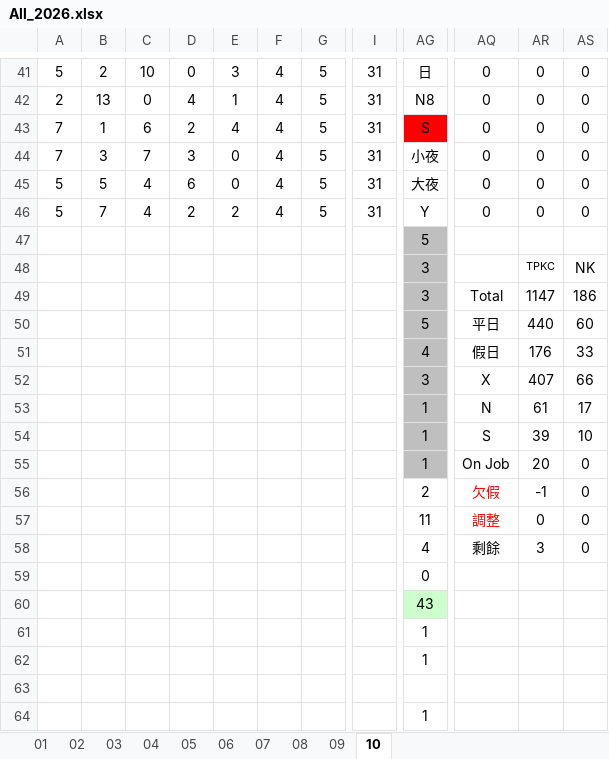
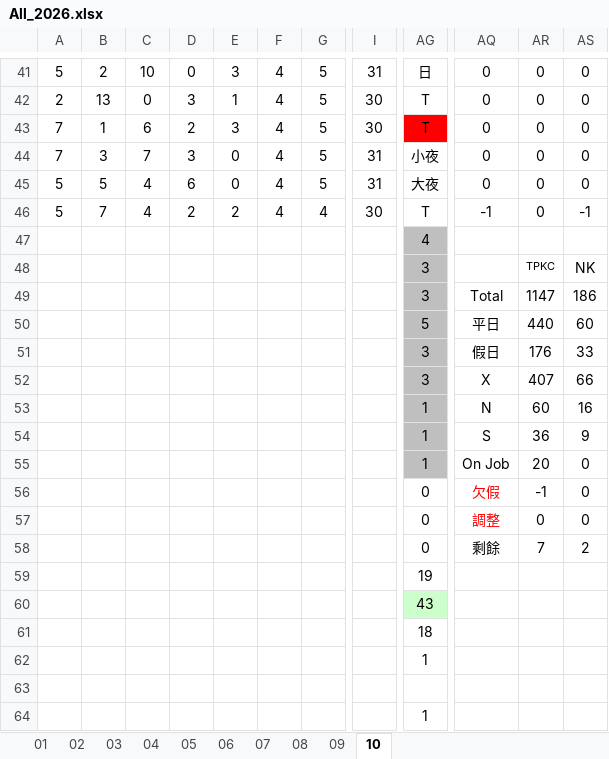
Before and after one commit to JasonHsuFet/Working_Shift, an Excel workbook: data/All_2026.xlsx, sheet 10, drawn as a sheet; only a part is shown, gaps mark what is left out; values as stored, in another font and other column widths than the file's, no borders; conditional formats not drawn; the diff covers the shown part only; the diff names each change by its address in the sheet, - before the commit and + after, or states it on an @@ line.

```diff
--- a/data/All_2026.xlsx (sheet 10)
+++ b/data/All_2026.xlsx (sheet 10)
-D42: 4
+D42: 3
-I42:I43: 31
+I42:I43: 30
-AG42: N8
+AG42: T
-E43: 4
+E43: 3
-AG43: S
+AG43: T
-G46: 5
+G46: 4
-I46: 31
+I46: 30
-AG46: Y
+AG46: T
-AQ46: 0
+AQ46: -1
-AS46: 0
+AS46: -1
-AG47: 5
+AG47: 4
-AG51: 4
+AG51: 3
-AR53: 61
+AR53: 60
-AS53: 17
+AS53: 16
-AR54: 39
+AR54: 36
-AS54: 10
+AS54: 9
-AG56: 2
+AG56: 0
-AG57: 11
+AG57: 0
-AG58: 4
+AG58: 0
-AR58: 3
+AR58: 7
-AS58: 0
+AS58: 2
-AG59: 0
+AG59: 19
-AG61: 1
+AG61: 18
```
Also changed, not shown: 73 edited cells elsewhere in this sheet.
